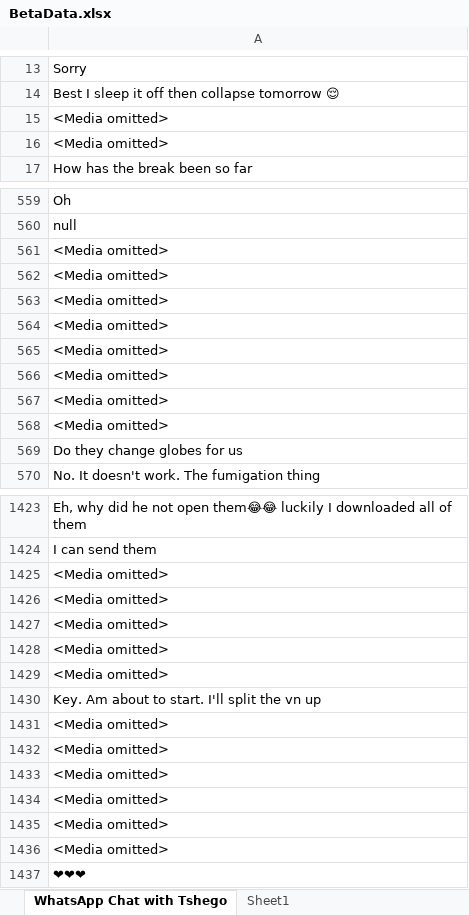
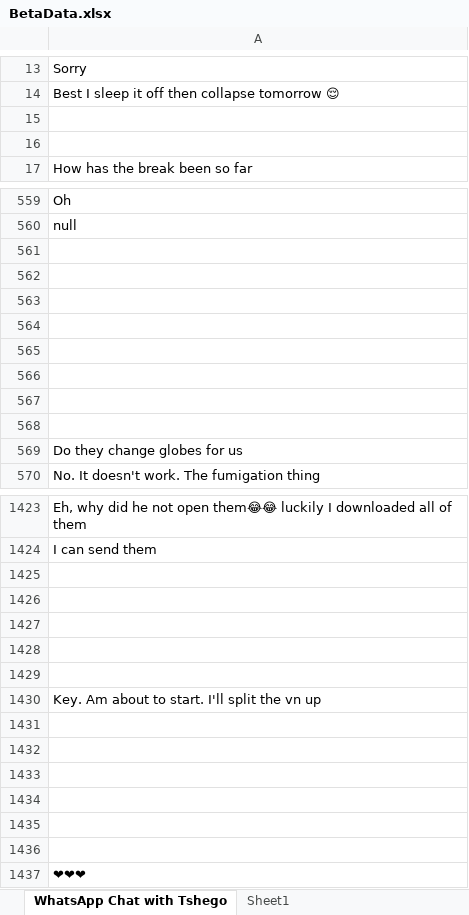
Before and after one commit to SeePeeYou/cos_783_assignment6, an Excel workbook: Code/BetaData.xlsx, sheet WhatsApp Chat with Tshego, drawn as a sheet; only a part is shown, gaps mark what is left out; values as stored, in another font and other column widths than the file's, no borders; table styles not drawn; the diff covers the shown part only; the diff names each change by its address in the sheet, - before the commit and + after, or states it on an @@ line.

```diff
--- a/Code/BetaData.xlsx (sheet WhatsApp Chat with Tshego)
+++ b/Code/BetaData.xlsx (sheet WhatsApp Chat with Tshego)
-A15:A16: <Media omitted>
+A15:A16: (empty)
-A561:A568: <Media omitted>
+A561:A568: (empty)
-A1425:A1429: <Media omitted>
+A1425:A1429: (empty)
-A1431:A1436: <Media omitted>
+A1431:A1436: (empty)
```
Also changed, not shown: 172 edited cells elsewhere in this sheet, 32 other files.
